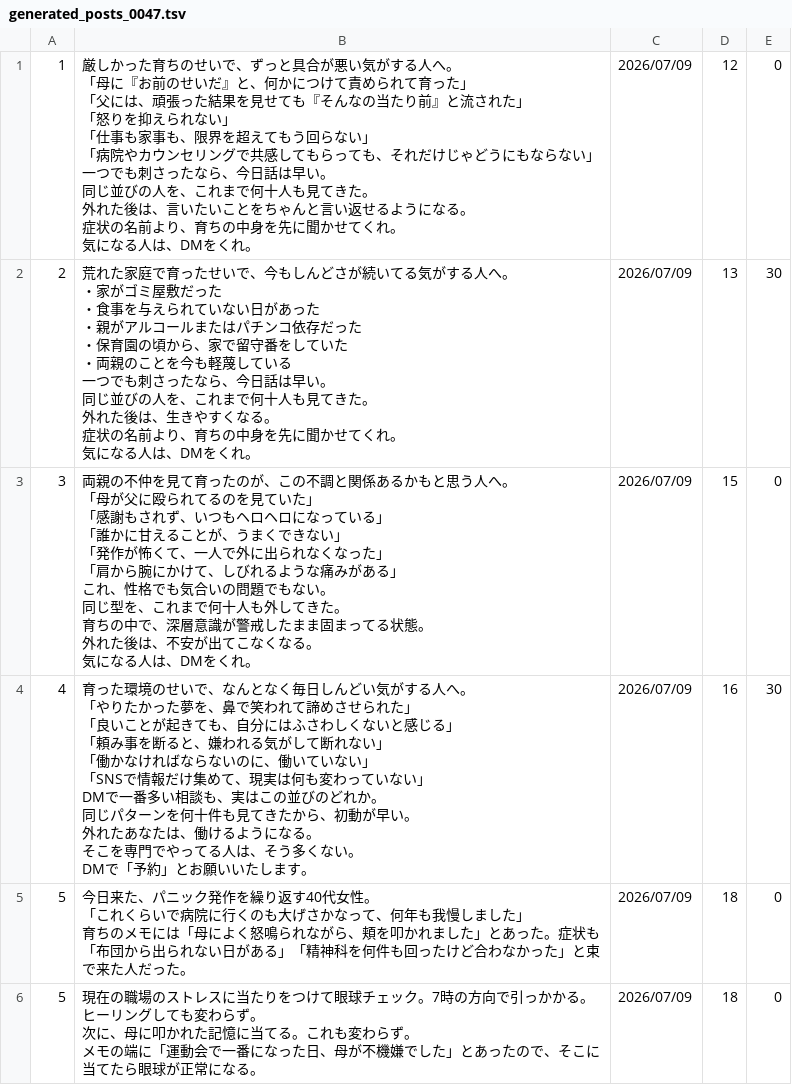
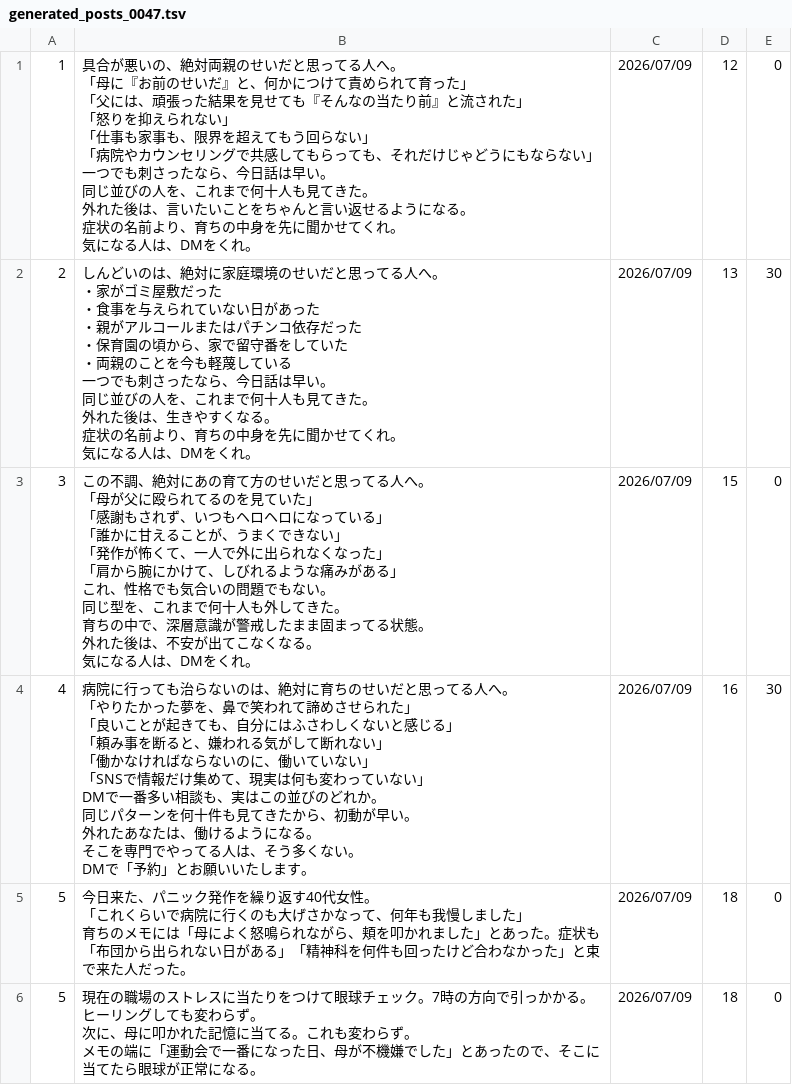
Before and after one commit to polo0782/polo0782, a TSV file: postgen/generated/generated_posts_0047.tsv, drawn as a sheet; only a part is shown.

```diff
--- a/postgen/generated/generated_posts_0047.tsv
+++ b/postgen/generated/generated_posts_0047.tsv
@@ -1,53 +1,53 @@
-1	"厳しかった育ちのせいで、ずっと具合が悪い気がする人へ。
-
-「母に『お前のせいだ』と、何かにつけて責められて育った」
-「父には、頑張った結果を見せても『そんなの当たり前』と流された」
-「怒りを抑えられない」
-「仕事も家事も、限界を超えてもう回らない」
-「病院やカウンセリングで共感してもらっても、それだけじゃどうにもならない」
-
-一つでも刺さったなら、今日話は早い。
-同じ並びの人を、これまで何十人も見てきた。
-外れた後は、言いたいことをちゃんと言い返せるようになる。
-症状の名前より、育ちの中身を先に聞かせてくれ。
-気になる人は、DMをくれ。"	2026/07/09	12	0
-2	"荒れた家庭で育ったせいで、今もしんどさが続いてる気がする人へ。
-
-・家がゴミ屋敷だった
-・食事を与えられていない日があった
-・親がアルコールまたはパチンコ依存だった
-・保育園の頃から、家で留守番をしていた
-・両親のことを今も軽蔑している
-
-一つでも刺さったなら、今日話は早い。
-同じ並びの人を、これまで何十人も見てきた。
-外れた後は、生きやすくなる。
-症状の名前より、育ちの中身を先に聞かせてくれ。
-気になる人は、DMをくれ。"	2026/07/09	13	30
-3	"両親の不仲を見て育ったのが、この不調と関係あるかもと思う人へ。
-
-「母が父に殴られてるのを見ていた」
-「感謝もされず、いつもヘロヘロになっている」
-「誰かに甘えることが、うまくできない」
-「発作が怖くて、一人で外に出られなくなった」
-「肩から腕にかけて、しびれるような痛みがある」
-
-これ、性格でも気合いの問題でもない。
-同じ型を、これまで何十人も外してきた。
-育ちの中で、深層意識が警戒したまま固まってる状態。
-外れた後は、不安が出てこなくなる。
-気になる人は、DMをくれ。"	2026/07/09	15	0
-4	"育った環境のせいで、なんとなく毎日しんどい気がする人へ。
-
-「やりたかった夢を、鼻で笑われて諦めさせられた」
-「良いことが起きても、自分にはふさわしくないと感じる」
-「頼み事を断ると、嫌われる気がして断れない」
-「働かなければならないのに、働いていない」
-「SNSで情報だけ集めて、現実は何も変わっていない」
-
-DMで一番多い相談も、実はこの並びのどれか。
-同じパターンを何十件も見てきたから、初動が早い。
-外れたあなたは、働けるようになる。
-そこを専門でやってる人は、そう多くない。
-DMで「予約」とお願いいたします。"	2026/07/09	16	30
+1	"具合が悪いの、絶対両親のせいだと思ってる人へ。
+
+「母に『お前のせいだ』と、何かにつけて責められて育った」
+「父には、頑張った結果を見せても『そんなの当たり前』と流された」
+「怒りを抑えられない」
+「仕事も家事も、限界を超えてもう回らない」
+「病院やカウンセリングで共感してもらっても、それだけじゃどうにもならない」
+
+一つでも刺さったなら、今日話は早い。
+同じ並びの人を、これまで何十人も見てきた。
+外れた後は、言いたいことをちゃんと言い返せるようになる。
+症状の名前より、育ちの中身を先に聞かせてくれ。
+気になる人は、DMをくれ。"	2026/07/09	12	0
+2	"しんどいのは、絶対に家庭環境のせいだと思ってる人へ。
+
+・家がゴミ屋敷だった
+・食事を与えられていない日があった
+・親がアルコールまたはパチンコ依存だった
+・保育園の頃から、家で留守番をしていた
+・両親のことを今も軽蔑している
+
+一つでも刺さったなら、今日話は早い。
+同じ並びの人を、これまで何十人も見てきた。
+外れた後は、生きやすくなる。
+症状の名前より、育ちの中身を先に聞かせてくれ。
+気になる人は、DMをくれ。"	2026/07/09	13	30
+3	"この不調、絶対にあの育て方のせいだと思ってる人へ。
+
+「母が父に殴られてるのを見ていた」
+「感謝もされず、いつもヘロヘロになっている」
+「誰かに甘えることが、うまくできない」
+「発作が怖くて、一人で外に出られなくなった」
+「肩から腕にかけて、しびれるような痛みがある」
+
+これ、性格でも気合いの問題でもない。
+同じ型を、これまで何十人も外してきた。
+育ちの中で、深層意識が警戒したまま固まってる状態。
+外れた後は、不安が出てこなくなる。
+気になる人は、DMをくれ。"	2026/07/09	15	0
+4	"病院に行っても治らないのは、絶対に育ちのせいだと思ってる人へ。
+
+「やりたかった夢を、鼻で笑われて諦めさせられた」
+「良いことが起きても、自分にはふさわしくないと感じる」
+「頼み事を断ると、嫌われる気がして断れない」
+「働かなければならないのに、働いていない」
+「SNSで情報だけ集めて、現実は何も変わっていない」
+
+DMで一番多い相談も、実はこの並びのどれか。
+同じパターンを何十件も見てきたから、初動が早い。
+外れたあなたは、働けるようになる。
+そこを専門でやってる人は、そう多くない。
+DMで「予約」とお願いいたします。"	2026/07/09	16	30
 5	"今日来た、パニック発作を繰り返す40代女性。
```
Also changed, not shown: 2 other files.
